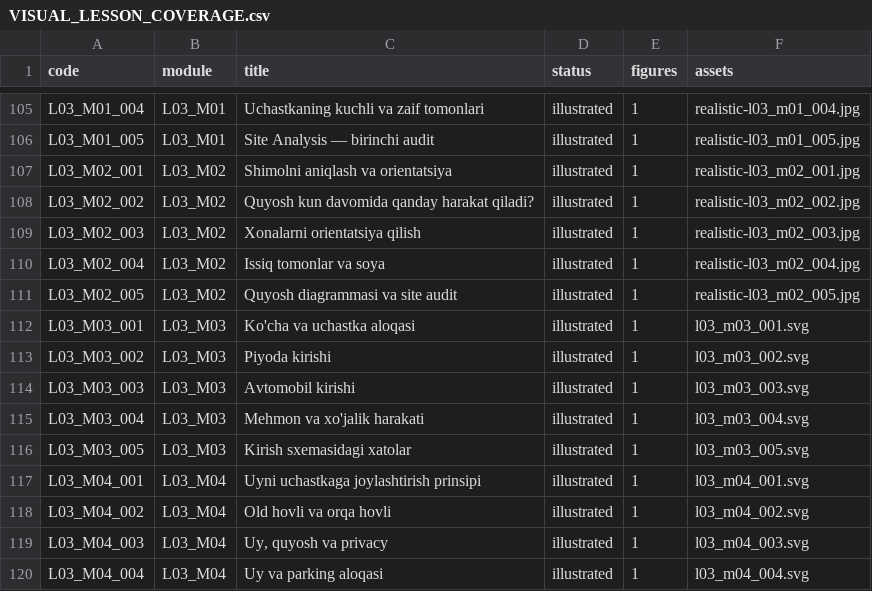
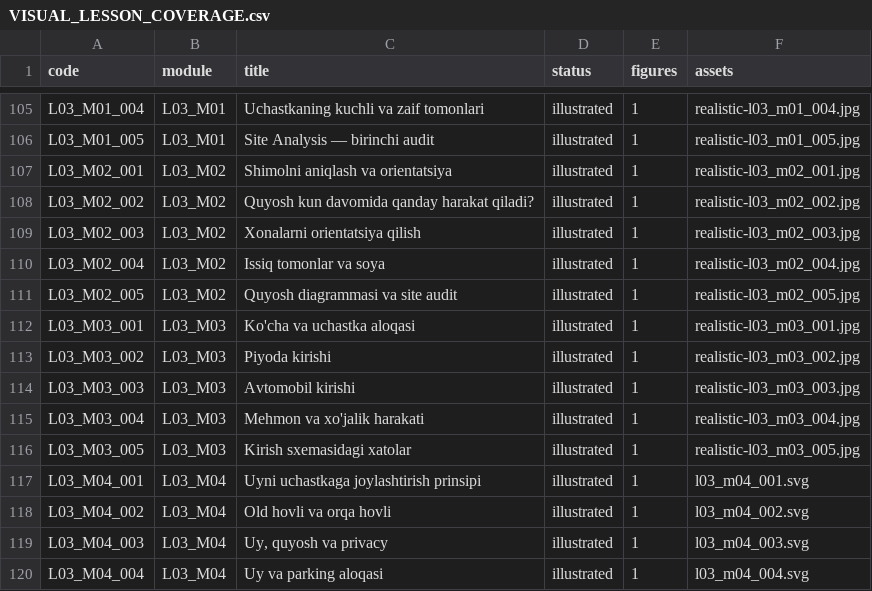
Before and after one commit to muxriddinelbegiyev2222-blip/archiproacademy, a CSV file: docs/VISUAL_LESSON_COVERAGE.csv, drawn as a sheet; only a part is shown, gaps mark what is left out.

```diff
--- a/docs/VISUAL_LESSON_COVERAGE.csv
+++ b/docs/VISUAL_LESSON_COVERAGE.csv
@@ -111,7 +111,7 @@ L03_M02_004,L03_M02,Issiq tomonlar va soya,illustrated,1,realistic-l03_m02_004.j
 L03_M02_005,L03_M02,Quyosh diagrammasi va site audit,illustrated,1,realistic-l03_m02_005.jpg
-L03_M03_001,L03_M03,Ko'cha va uchastka aloqasi,illustrated,1,l03_m03_001.svg
-L03_M03_002,L03_M03,Piyoda kirishi,illustrated,1,l03_m03_002.svg
-L03_M03_003,L03_M03,Avtomobil kirishi,illustrated,1,l03_m03_003.svg
-L03_M03_004,L03_M03,Mehmon va xo'jalik harakati,illustrated,1,l03_m03_004.svg
-L03_M03_005,L03_M03,Kirish sxemasidagi xatolar,illustrated,1,l03_m03_005.svg
+L03_M03_001,L03_M03,Ko'cha va uchastka aloqasi,illustrated,1,realistic-l03_m03_001.jpg
+L03_M03_002,L03_M03,Piyoda kirishi,illustrated,1,realistic-l03_m03_002.jpg
+L03_M03_003,L03_M03,Avtomobil kirishi,illustrated,1,realistic-l03_m03_003.jpg
+L03_M03_004,L03_M03,Mehmon va xo'jalik harakati,illustrated,1,realistic-l03_m03_004.jpg
+L03_M03_005,L03_M03,Kirish sxemasidagi xatolar,illustrated,1,realistic-l03_m03_005.jpg
 L03_M04_001,L03_M04,Uyni uchastkaga joylashtirish prinsipi,illustrated,1,l03_m04_001.svg
```
Also changed, not shown: docs/REALISTIC_LESSON_COVERAGE.csv, 7 other files.
